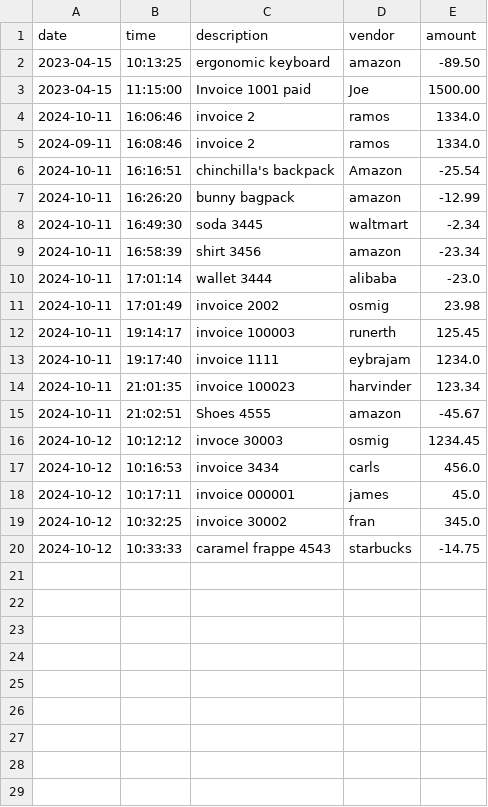
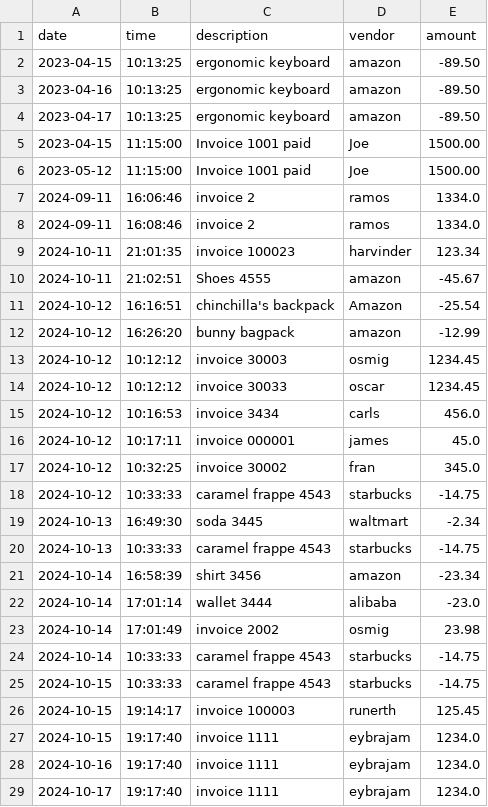
Before and after one commit to oscar-osmig/LearnToCode_Capstone1, a CSV file: transactions.csv, drawn as a sheet.

Commit message:
added filter method between start and end date

```diff
--- a/transactions.csv
+++ b/transactions.csv
@@ -2,16 +2,14 @@ date|time|description|vendor|amount
 2023-04-15|10:13:25|ergonomic keyboard|amazon|-89.50
+2023-04-16|10:13:25|ergonomic keyboard|amazon|-89.50
+2023-04-17|10:13:25|ergonomic keyboard|amazon|-89.50
 2023-04-15|11:15:00|Invoice 1001 paid|Joe|1500.00
-2024-10-11|16:06:46|invoice 2|ramos|1334.0
+2023-05-12|11:15:00|Invoice 1001 paid|Joe|1500.00
+2024-09-11|16:06:46|invoice 2|ramos|1334.0
 2024-09-11|16:08:46|invoice 2|ramos|1334.0
-2024-10-11|16:16:51|chinchilla's backpack|Amazon|-25.54
-2024-10-11|16:26:20|bunny bagpack|amazon|-12.99
-2024-10-11|16:49:30|soda 3445|waltmart|-2.34
-2024-10-11|16:58:39|shirt 3456|amazon|-23.34
-2024-10-11|17:01:14|wallet 3444|alibaba|-23.0
-2024-10-11|17:01:49|invoice 2002|osmig|23.98
-2024-10-11|19:14:17|invoice 100003|runerth|125.45
-2024-10-11|19:17:40|invoice 1111|eybrajam|1234.0
 2024-10-11|21:01:35|invoice 100023|harvinder|123.34
 2024-10-11|21:02:51|Shoes 4555|amazon|-45.67
-2024-10-12|10:12:12|invoce 30003|osmig|1234.45
+2024-10-12|16:16:51|chinchilla's backpack|Amazon|-25.54
+2024-10-12|16:26:20|bunny bagpack|amazon|-12.99
+2024-10-12|10:12:12|invoice 30003|osmig|1234.45
+2024-10-12|10:12:12|invoice 30033|oscar|1234.45
 2024-10-12|10:16:53|invoice 3434|carls|456.0
@@ -20 +18,12 @@ date|time|description|vendor|amount
 2024-10-12|10:33:33|caramel frappe 4543|starbucks|-14.75
+2024-10-13|16:49:30|soda 3445|waltmart|-2.34
+2024-10-13|10:33:33|caramel frappe 4543|starbucks|-14.75
+2024-10-14|16:58:39|shirt 3456|amazon|-23.34
+2024-10-14|17:01:14|wallet 3444|alibaba|-23.0
+2024-10-14|17:01:49|invoice 2002|osmig|23.98
+2024-10-14|10:33:33|caramel frappe 4543|starbucks|-14.75
+2024-10-15|10:33:33|caramel frappe 4543|starbucks|-14.75
+2024-10-15|19:14:17|invoice 100003|runerth|125.45
+2024-10-15|19:17:40|invoice 1111|eybrajam|1234.0
+2024-10-16|19:17:40|invoice 1111|eybrajam|1234.0
+2024-10-17|19:17:40|invoice 1111|eybrajam|1234.0
```
Also changed, not shown: 1 other file.
